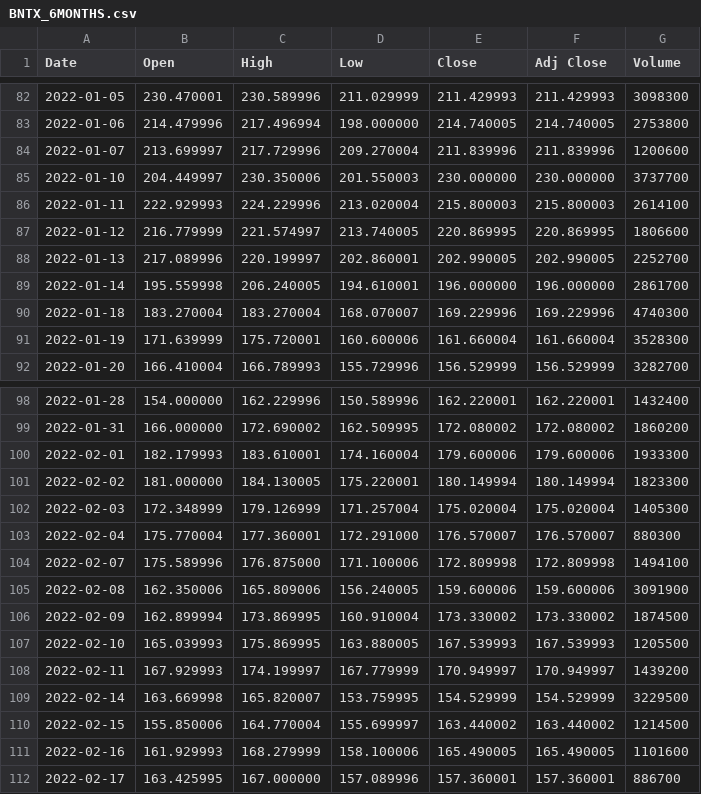
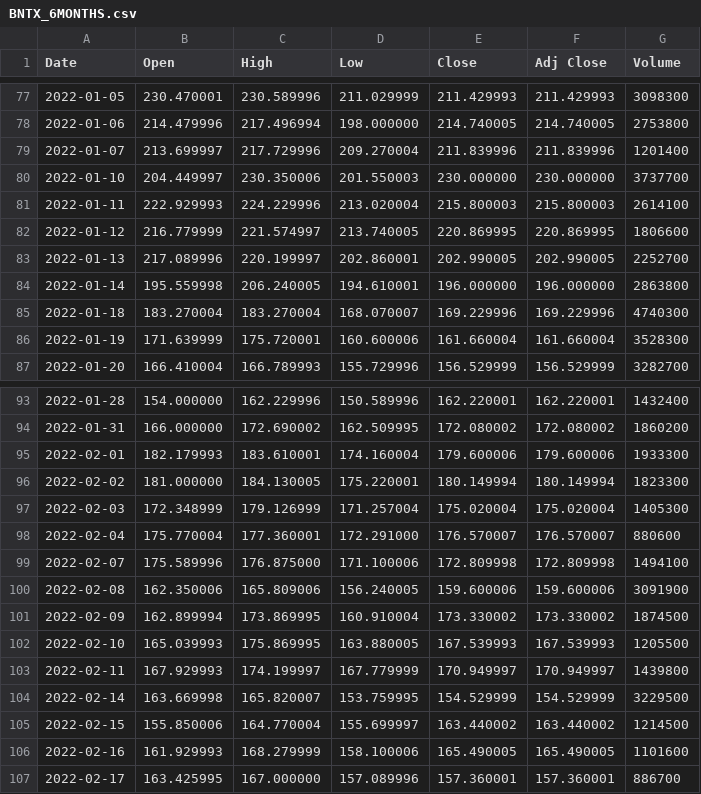
Before and after one commit to aidinattar/Financial-Mathematics, a CSV file: W1.Binomial-Model/BNTX_6MONTHS.csv, drawn as a sheet; only a part is shown, gaps mark what is left out; the diff covers the shown part only.

```diff
--- a/W1.Binomial-Model/BNTX_6MONTHS.csv
+++ b/W1.Binomial-Model/BNTX_6MONTHS.csv
@@ -83,3 +78,3 @@ Date,Open,High,Low,Close,Adj Close,Volume
 2022-01-06,214.479996,217.496994,198.000000,214.740005,214.740005,2753800
-2022-01-07,213.699997,217.729996,209.270004,211.839996,211.839996,1200600
+2022-01-07,213.699997,217.729996,209.270004,211.839996,211.839996,1201400
 2022-01-10,204.449997,230.350006,201.550003,230.000000,230.000000,3737700
@@ -88,3 +83,3 @@ Date,Open,High,Low,Close,Adj Close,Volume
 2022-01-13,217.089996,220.199997,202.860001,202.990005,202.990005,2252700
-2022-01-14,195.559998,206.240005,194.610001,196.000000,196.000000,2861700
+2022-01-14,195.559998,206.240005,194.610001,196.000000,196.000000,2863800
 2022-01-18,183.270004,183.270004,168.070007,169.229996,169.229996,4740300
@@ -102,3 +97,3 @@ Date,Open,High,Low,Close,Adj Close,Volume
 2022-02-03,172.348999,179.126999,171.257004,175.020004,175.020004,1405300
-2022-02-04,175.770004,177.360001,172.291000,176.570007,176.570007,880300
+2022-02-04,175.770004,177.360001,172.291000,176.570007,176.570007,880600
 2022-02-07,175.589996,176.875000,171.100006,172.809998,172.809998,1494100
@@ -107,3 +102,3 @@ Date,Open,High,Low,Close,Adj Close,Volume
 2022-02-10,165.039993,175.869995,163.880005,167.539993,167.539993,1205500
-2022-02-11,167.929993,174.199997,167.779999,170.949997,170.949997,1439200
+2022-02-11,167.929993,174.199997,167.779999,170.949997,170.949997,1439800
 2022-02-14,163.669998,165.820007,153.759995,154.529999,154.529999,3229500
```
Also changed, not shown: 6 added rows, 6 removed rows and 7 edited cells elsewhere in this file, 14 other files.
